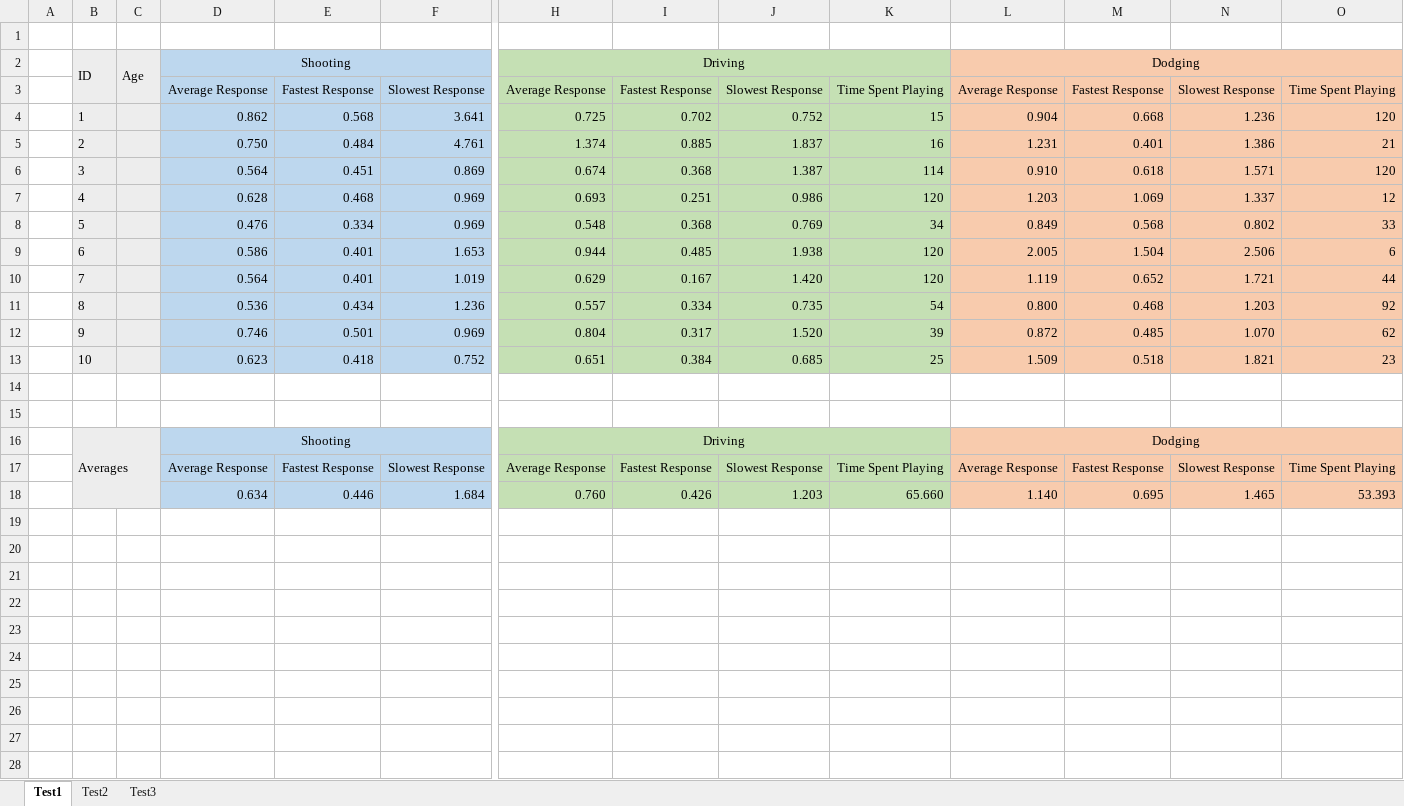
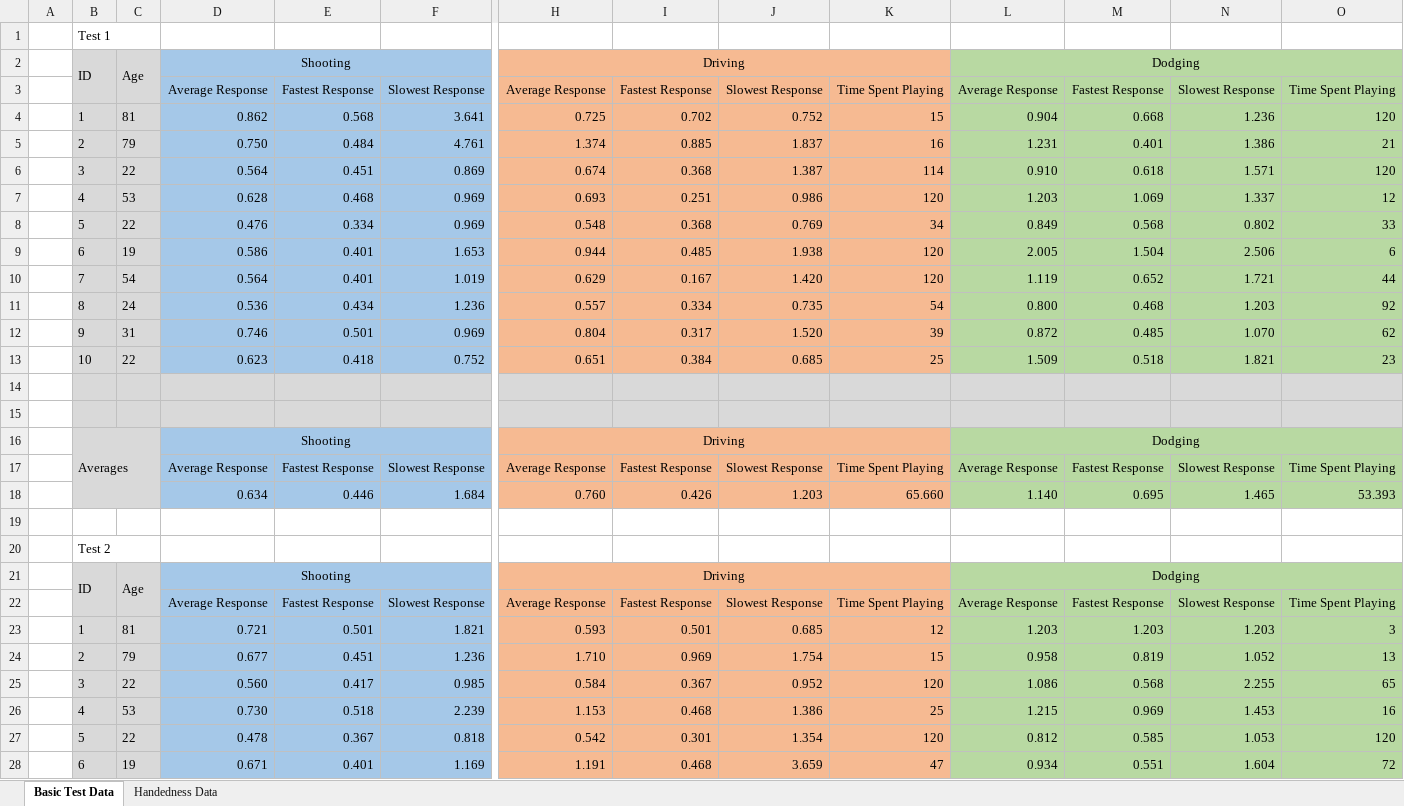
Before and after one commit to JakerzW/StimuliProject, an Excel workbook: Project Documents/Testing Data.xlsx, sheet Basic Test Data, drawn as a sheet; only a part is shown, gaps mark what is left out; values as stored, in another font and other column widths than the file's, no borders; charts and pictures not drawn; rows hold the shown columns only; the diff covers the shown part only; the diff names each change by its address in the sheet, - before the commit and + after, or states it on an @@ line.

```diff
--- a/Project Documents/Testing Data.xlsx (sheet Basic Test Data)
+++ b/Project Documents/Testing Data.xlsx (sheet Basic Test Data)
-sheet tab: Test1
+sheet tab: Basic Test Data
-sheet tab: Test2
-sheet tab: Test3
+sheet tab: Handedness Data
-B1: (empty)
+B1: Test 1
+B1:C1 merged
-H2:K13 fill: #C5E0B4
+H2:K13 fill: #F6BA92
-L2:O13 fill: #F8CBAD
+L2:O13 fill: #B8D9A2
-C4: (empty)
+C4: 81
-C5: (empty)
+C5: 79
-C6: (empty)
+C6: 22
-C7: (empty)
+C7: 53
-C8: (empty)
+C8: 22
-C9: (empty)
+C9: 19
-C10: (empty)
+C10: 54
-C11: (empty)
+C11: 24
-C12: (empty)
+C12: 31
-C13: (empty)
+C13: 22
-B14:O15 fill: none
+B14:O15 fill: #D9D9D9
-H16:K18 fill: #C5E0B4
+H16:K18 fill: #F6BA92
-L16:O18 fill: #F8CBAD
+L16:O18 fill: #B8D9A2
+row 19: (empty)
+row 20:  | Test 2
+row 21:  | ID | Age | Shooting |  |  | Driving |  |  |  | Dodging
+row 22:  |  |  | Average Response | Fastest Response | Slowest Response | Average Response | Fastest Response | Slowest Response | Time Spent Playing | Average Response | Fastest Response | Slowest Response | Time Spent Playing
+row 23:  | 1 | 81 | 0.721 | 0.501 | 1.821 | 0.593 | 0.501 | 0.685 | 12 | 1.203 | 1.203 | 1.203 | 3
+row 24:  | 2 | 79 | 0.677 | 0.451 | 1.236 | 1.710 | 0.969 | 1.754 | 15 | 0.958 | 0.819 | 1.052 | 13
+row 25:  | 3 | 22 | 0.560 | 0.417 | 0.985 | 0.584 | 0.367 | 0.952 | 120 | 1.086 | 0.568 | 2.255 | 65
+row 26:  | 4 | 53 | 0.730 | 0.518 | 2.239 | 1.153 | 0.468 | 1.386 | 25 | 1.215 | 0.969 | 1.453 | 16
+row 27:  | 5 | 22 | 0.478 | 0.367 | 0.818 | 0.542 | 0.301 | 1.354 | 120 | 0.812 | 0.585 | 1.053 | 120
+row 28:  | 6 | 19 | 0.671 | 0.401 | 1.169 | 1.191 | 0.468 | 3.659 | 47 | 0.934 | 0.551 | 1.604 | 72
```
Also changed, not shown: 63 added rows and cell formats elsewhere in this sheet, charts or pictures, 1 other file.
